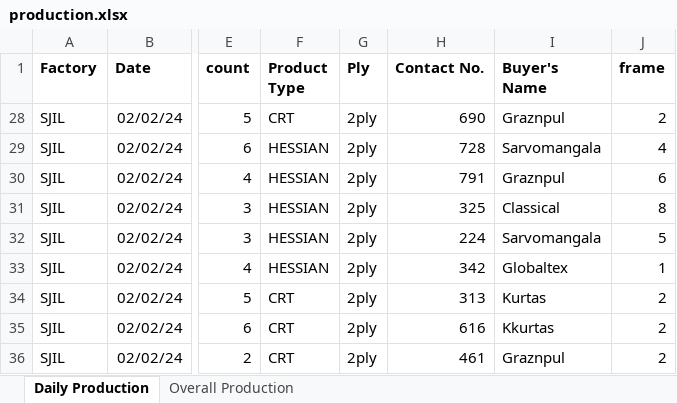
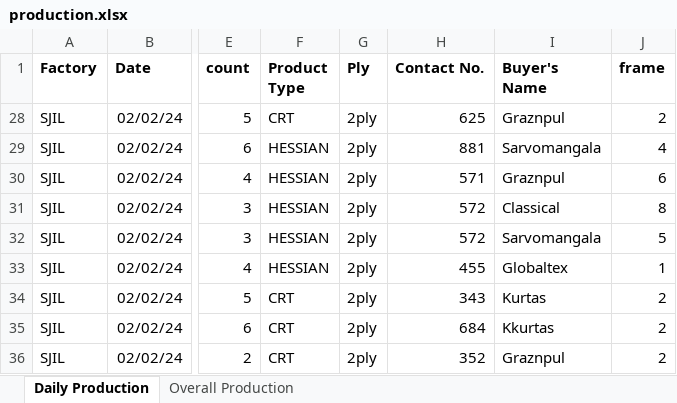
Before and after one commit to kmashfaque/dashboard, an Excel workbook: production.xlsx, sheet Daily Production, drawn as a sheet; only a part is shown, gaps mark what is left out; values as stored, in another font and other column widths than the file's, no borders; the diff names each change by its address in the sheet, - before the commit and + after, or states it on an @@ line.

```diff
--- a/production.xlsx (sheet Daily Production)
+++ b/production.xlsx (sheet Daily Production)
-H28 (Contact No.): 690
+H28 (Contact No.): 625
-H29 (Contact No.): 728
+H29 (Contact No.): 881
-H30 (Contact No.): 791
+H30 (Contact No.): 571
-H31 (Contact No.): 325
+H31 (Contact No.): 572
-H32 (Contact No.): 224
+H32 (Contact No.): 572
-H33 (Contact No.): 342
+H33 (Contact No.): 455
-H34 (Contact No.): 313
+H34 (Contact No.): 343
-H35 (Contact No.): 616
+H35 (Contact No.): 684
-H36 (Contact No.): 461
+H36 (Contact No.): 352
```
Also changed, not shown: sheet Overall Production, hidden cells, 2 other files.
